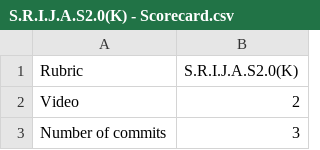
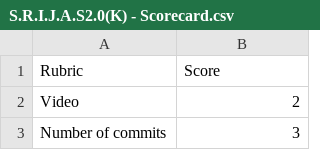
Before and after one commit to Sharatn7/engr-SE-Fall2023-P44, a CSV file: Proj1/S.R.I.J.A.S2.0(K) - Scorecard.csv, drawn as a sheet; only a part is shown.

Commit message:
Renamed 2nd Column

```diff
--- a/Proj1/S.R.I.J.A.S2.0(K) - Scorecard.csv
+++ b/Proj1/S.R.I.J.A.S2.0(K) - Scorecard.csv
@@ -1,2 +1,2 @@
-Rubric,S.R.I.J.A.S2.0(K)
+Rubric,Score
 Video,2
```
